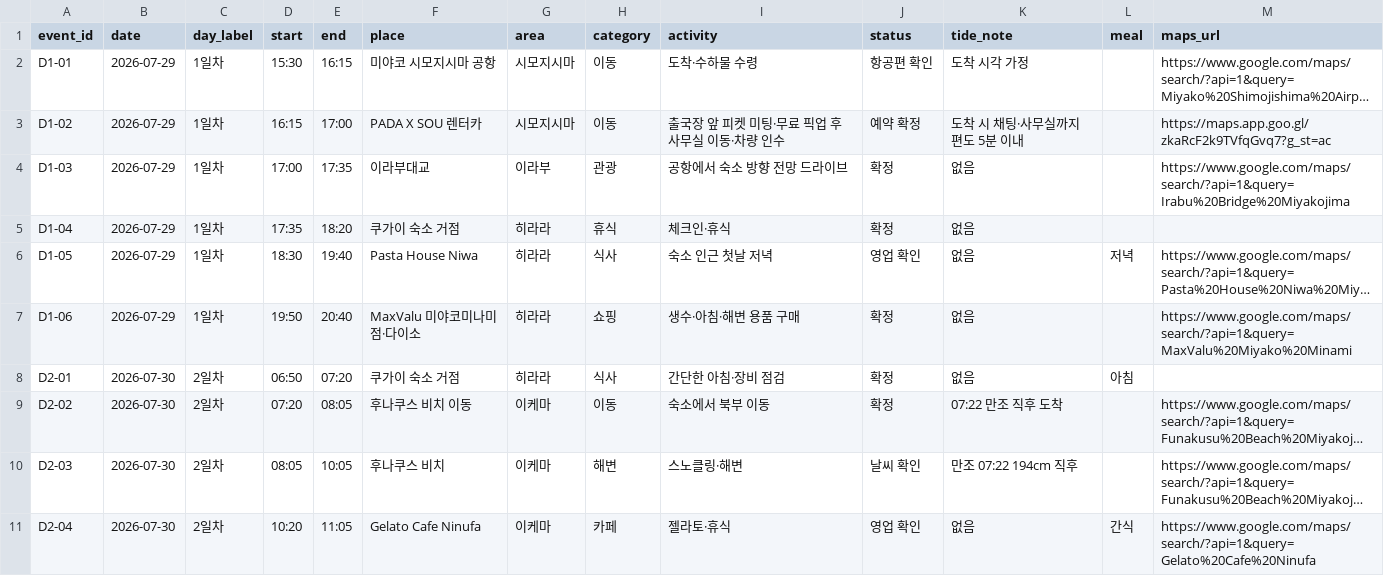
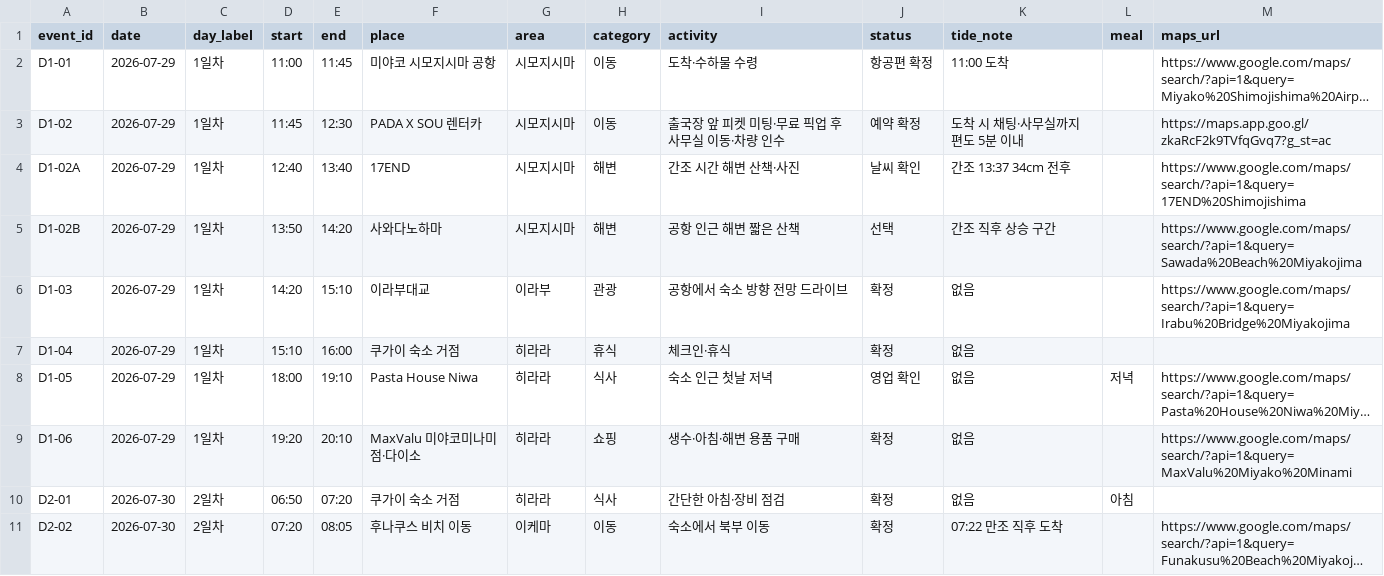
Before and after one commit to freejcj87-gif/miyakojima-trip-dashboard-2026, a CSV file: data/itinerary.csv, drawn as a sheet; only a part is shown; the shorter side is filled out with more unchanged rows; long unchanged cells end in …; addresses are those after the commit; the diff covers the shown part only; the diff names each change by its address in the sheet, - before the commit and + after, or states it on an @@ line.

```diff
--- a/data/itinerary.csv
+++ b/data/itinerary.csv
-D2 (start): 15:30
+D2 (start): 11:00
-E2 (end): 16:15
+E2 (end): 11:45
-J2 (status): 항공편 확인
+J2 (status): 항공편 확정
-K2 (tide_note): 도착 시각 가정
+K2 (tide_note): 11:00 도착
-D3 (start): 16:15
+D3 (start): 11:45
-E3 (end): 17:00
+E3 (end): 12:30
+row 4: D1-02A | 2026-07-29 | 1일차 | 12:40 | 13:40 | 17END | 시모지시마 | 해변 | 간조 시간 해변 산책·사진 | 날씨 확인 | 간조 13:37 34cm 전후 |  | https://www.google.com/maps/search/?api=1&query=17END%20Shimojishima
+row 5: D1-02B | 2026-07-29 | 1일차 | 13:50 | 14:20 | 사와다노하마 | 시모지시마 | 해변 | 공항 인근 해변 짧은 산책 | 선택 | 간조 직후 상승 구간 |  | https://www.google.com/maps/search/?api=1&query=Sawada%20Beach%20Miyakojima
-D6 (start): 17:00
+D6 (start): 14:20
-E6 (end): 17:35
+E6 (end): 15:10
-D7 (start): 17:35
+D7 (start): 15:10
-E7 (end): 18:20
+E7 (end): 16:00
-D8 (start): 18:30
+D8 (start): 18:00
-E8 (end): 19:40
+E8 (end): 19:10
-D9 (start): 19:50
+D9 (start): 19:20
-E9 (end): 20:40
+E9 (end): 20:10
```
Also changed, not shown: 3 added rows, 4 removed rows and 47 edited cells elsewhere in this file.
